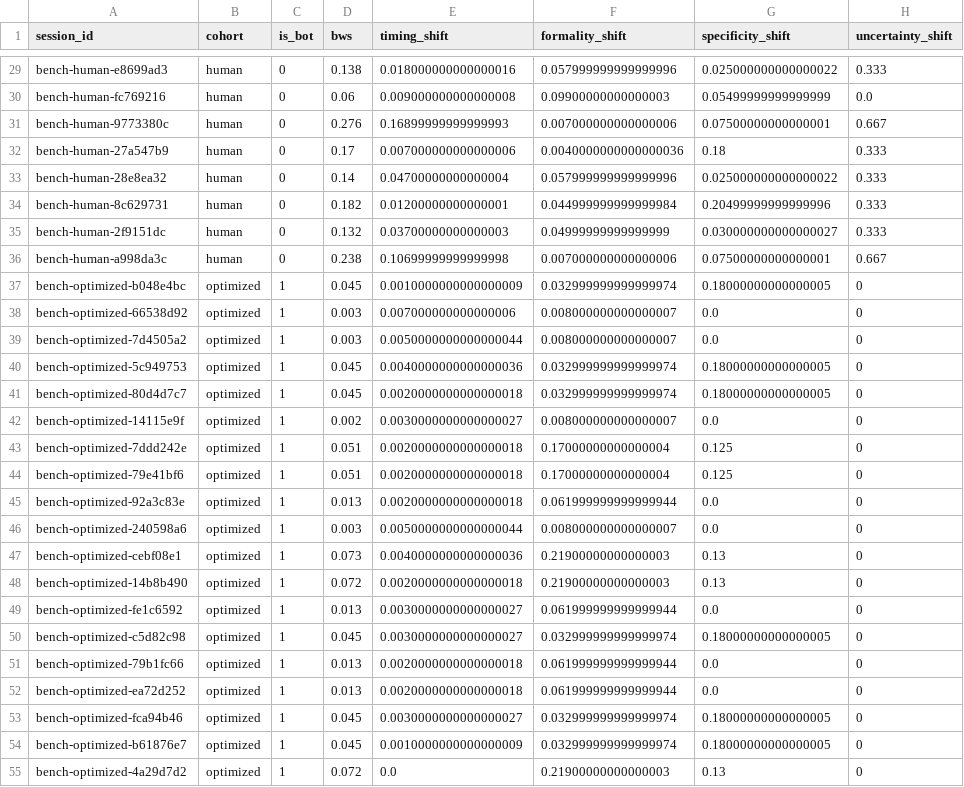
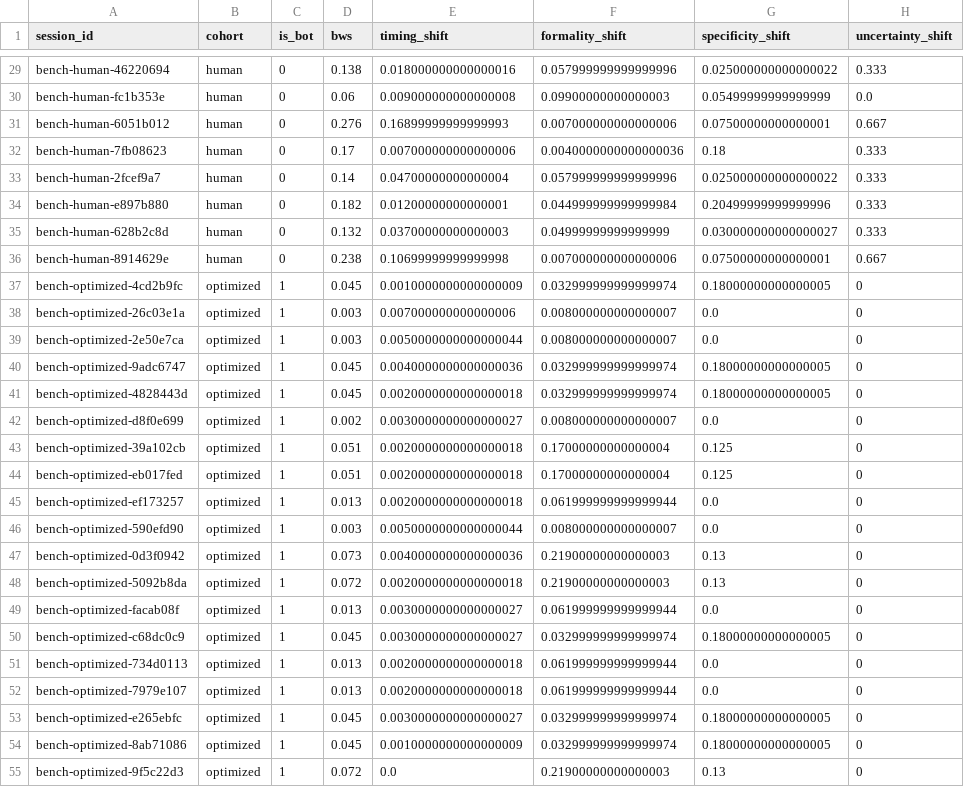
Before and after one commit to kc-agile/behavioral-whiplash, a CSV file: benchmark/benchmark_results.csv, drawn as a sheet; only a part is shown, gaps mark what is left out; the diff covers the shown part only; the diff names each change by its address in the sheet, - before the commit and + after, or states it on an @@ line.

Commit message:
chore: regenerate baseline benchmarks

```diff
--- a/benchmark/benchmark_results.csv
+++ b/benchmark/benchmark_results.csv
-A29 (session_id): bench-human-e8699ad3
+A29 (session_id): bench-human-46220694
-A30 (session_id): bench-human-fc769216
+A30 (session_id): bench-human-fc1b353e
-A31 (session_id): bench-human-9773380c
+A31 (session_id): bench-human-6051b012
-A32 (session_id): bench-human-27a547b9
+A32 (session_id): bench-human-7fb08623
-A33 (session_id): bench-human-28e8ea32
+A33 (session_id): bench-human-2fcef9a7
-A34 (session_id): bench-human-8c629731
+A34 (session_id): bench-human-e897b880
-A35 (session_id): bench-human-2f9151dc
+A35 (session_id): bench-human-628b2c8d
-A36 (session_id): bench-human-a998da3c
+A36 (session_id): bench-human-8914629e
-A37 (session_id): bench-optimized-b048e4bc
+A37 (session_id): bench-optimized-4cd2b9fc
-A38 (session_id): bench-optimized-66538d92
+A38 (session_id): bench-optimized-26c03e1a
-A39 (session_id): bench-optimized-7d4505a2
+A39 (session_id): bench-optimized-2e50e7ca
-A40 (session_id): bench-optimized-5c949753
+A40 (session_id): bench-optimized-9adc6747
-A41 (session_id): bench-optimized-80d4d7c7
+A41 (session_id): bench-optimized-4828443d
-A42 (session_id): bench-optimized-14115e9f
+A42 (session_id): bench-optimized-d8f0e699
-A43 (session_id): bench-optimized-7ddd242e
+A43 (session_id): bench-optimized-39a102cb
-A44 (session_id): bench-optimized-79e41bf6
+A44 (session_id): bench-optimized-eb017fed
-A45 (session_id): bench-optimized-92a3c83e
+A45 (session_id): bench-optimized-ef173257
-A46 (session_id): bench-optimized-240598a6
+A46 (session_id): bench-optimized-590efd90
-A47 (session_id): bench-optimized-cebf08e1
+A47 (session_id): bench-optimized-0d3f0942
-A48 (session_id): bench-optimized-14b8b490
+A48 (session_id): bench-optimized-5092b8da
-A49 (session_id): bench-optimized-fe1c6592
+A49 (session_id): bench-optimized-facab08f
-A50 (session_id): bench-optimized-c5d82c98
+A50 (session_id): bench-optimized-c68dc0c9
-A51 (session_id): bench-optimized-79b1fc66
+A51 (session_id): bench-optimized-734d0113
-A52 (session_id): bench-optimized-ea72d252
+A52 (session_id): bench-optimized-7979e107
-A53 (session_id): bench-optimized-fca94b46
+A53 (session_id): bench-optimized-e265ebfc
-A54 (session_id): bench-optimized-b61876e7
+A54 (session_id): bench-optimized-8ab71086
-A55 (session_id): bench-optimized-4a29d7d2
+A55 (session_id): bench-optimized-9f5c22d3
```
Also changed, not shown: 113 edited cells elsewhere in this file, 2 other files.
